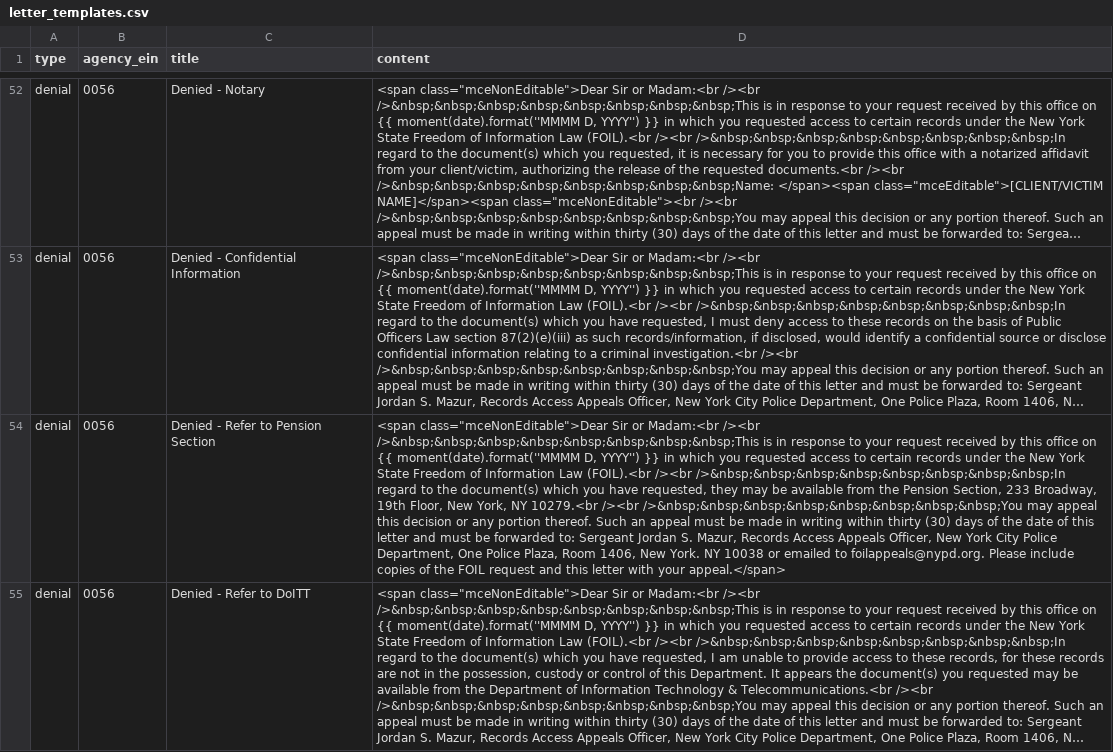
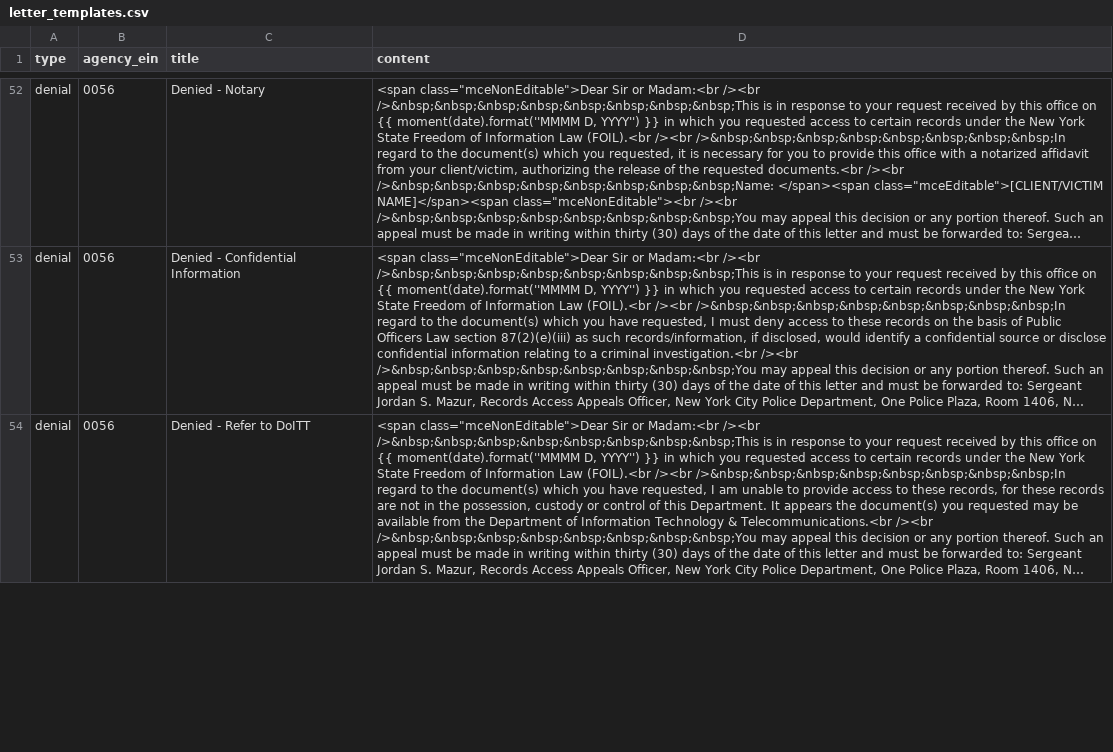
Before and after one commit to CityOfNewYork/NYCOpenRecords, a CSV file: data/letter_templates.csv, drawn as a sheet; only a part is shown, gaps mark what is left out; long unchanged cells end in …; removed rows and columns are numbered as before the commit, all else as after; the diff covers the shown part only; the diff names each change by its address in the sheet, - before the commit and + after, or states it on an @@ line.

```diff
--- a/data/letter_templates.csv
+++ b/data/letter_templates.csv
-row 54: denial | 0056 | Denied - Refer to Pension Section | <span class="mceNonEditable">Dear Sir or Madam:<br /><br />&nbsp;&nbsp;&nbsp;&nbsp;&nbsp;&nbsp;&nbsp;&nbsp;This is in response to your request received by this office on {{ moment(date).format(''MMMM D, YYYY'') }} in which you requested access to certain records under the New York State Freedom of Information Law (FOIL).<br /><br />&nbsp;&nbsp;&nbsp;&nbsp;&nbsp;&nbsp;&nbsp;&nbsp;In regard to the document(s) which you have requested, they may be available from the Pension Section, 233 Broadway, 19th Floor, New York, NY 10279.<br /><br />&nbsp;&nbsp;&nbsp;&nbsp;&nbsp;&nbsp;&nbsp;&nbsp;You may appeal this decision or any portion thereof. Such an appeal must be made in writing within thirty (30) days of the date of this letter and must be forwarded to: Sergeant Jordan S. Mazur, Records Access Appeals Officer, New York City Police Department, One Police Plaza, Room 1406, New York. NY 10038 or emailed to foilappeals@nypd.org. Please include copies of the FOIL request and this letter with your appeal.</span>
```
Also changed, not shown: 1 added row and 1 edited cell elsewhere in this file, data/letter_templates_test.csv, data/reasons.csv.
